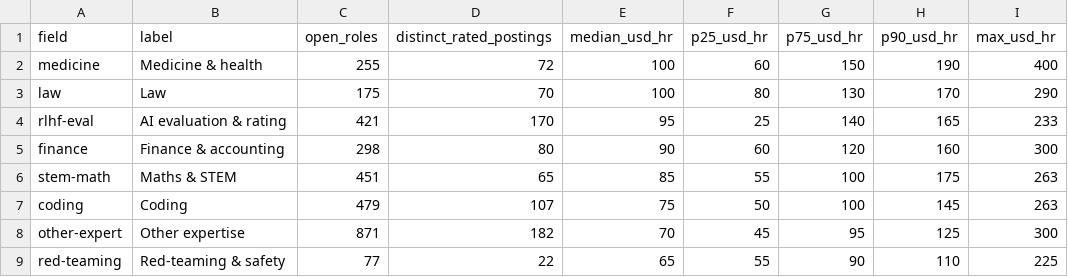
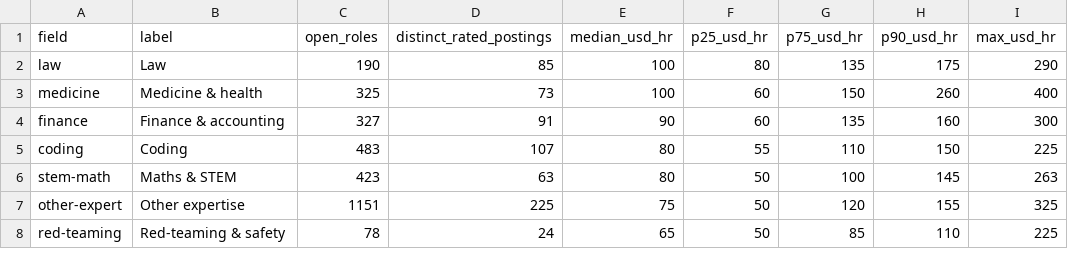
Before and after one commit to aitrainers-jobs/ai-training-pay-data, a CSV file: pay-by-field.csv, drawn as a sheet; only a part is shown; the diff covers the shown part only.

```diff
--- a/pay-by-field.csv
+++ b/pay-by-field.csv
@@ -1,9 +1,8 @@
 field,label,open_roles,distinct_rated_postings,median_usd_hr,p25_usd_hr,p75_usd_hr,p90_usd_hr,max_usd_hr
-medicine,Medicine & health,255,72,100,60,150,190,400
-law,Law,175,70,100,80,130,170,290
-rlhf-eval,AI evaluation & rating,421,170,95,25,140,165,233
-finance,Finance & accounting,298,80,90,60,120,160,300
-stem-math,Maths & STEM,451,65,85,55,100,175,263
-coding,Coding,479,107,75,50,100,145,263
-other-expert,Other expertise,871,182,70,45,95,125,300
-red-teaming,Red-teaming & safety,77,22,65,55,90,110,225
+law,Law,190,85,100,80,135,175,290
+medicine,Medicine & health,325,73,100,60,150,260,400
+finance,Finance & accounting,327,91,90,60,135,160,300
+coding,Coding,483,107,80,55,110,150,225
+stem-math,Maths & STEM,423,63,80,50,100,145,263
+other-expert,Other expertise,1151,225,75,50,120,155,325
+red-teaming,Red-teaming & safety,78,24,65,50,85,110,225
```
Also changed, not shown: 1 added row, 1 removed row and 27 edited cells elsewhere in this file, pay-by-platform.csv, trends/coverage-changes.csv, 12 other files.
